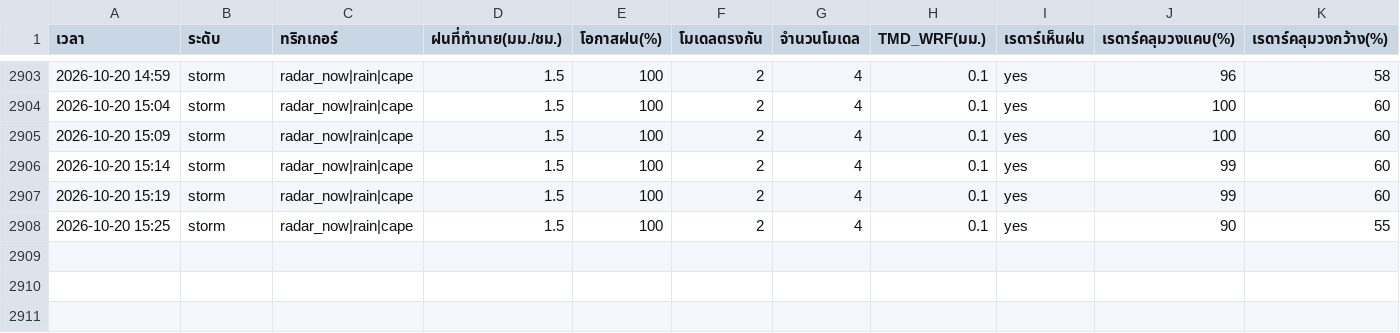
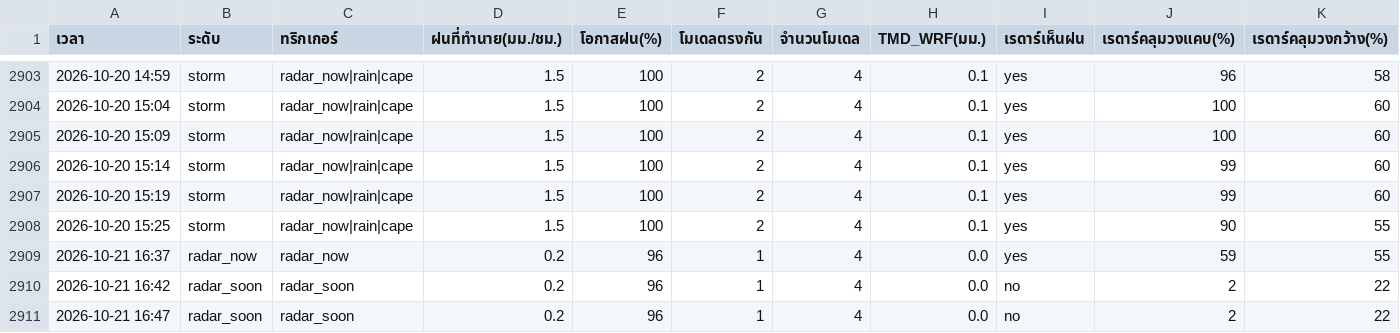
Before and after one commit to supramitj-sys/rain-alert, a CSV file: alert_log.csv, drawn as a sheet; only a part is shown, gaps mark what is left out; rows hold the shown columns only; the diff names each change by its address in the sheet, - before the commit and + after, or states it on an @@ line.

```diff
--- a/alert_log.csv
+++ b/alert_log.csv
+row 2909: 2026-10-21 16:37 | radar_now | radar_now | 0.2 | 96 | 1 | 4 | 0.0 | yes | 59 | 55
+row 2910: 2026-10-21 16:42 | radar_soon | radar_soon | 0.2 | 96 | 1 | 4 | 0.0 | no | 2 | 22
+row 2911: 2026-10-21 16:47 | radar_soon | radar_soon | 0.2 | 96 | 1 | 4 | 0.0 | no | 2 | 22
```
Also changed, not shown: radar_watch.csv.
